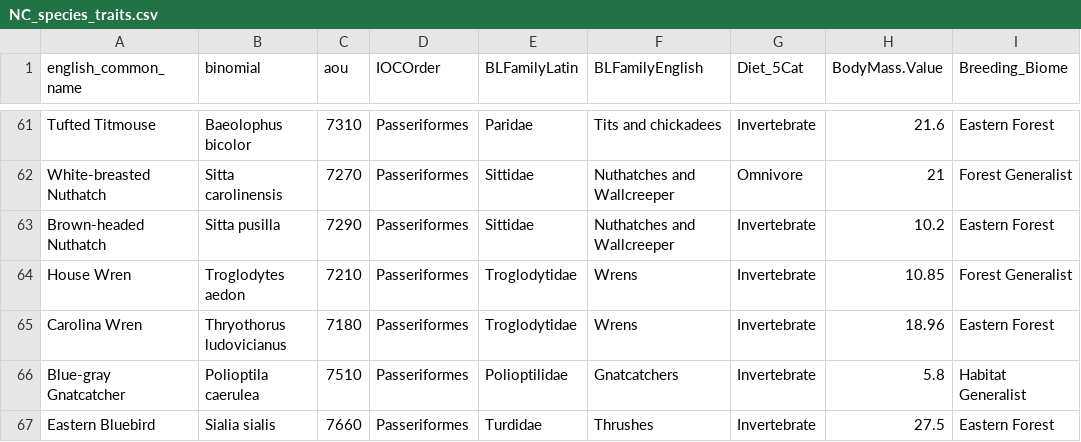
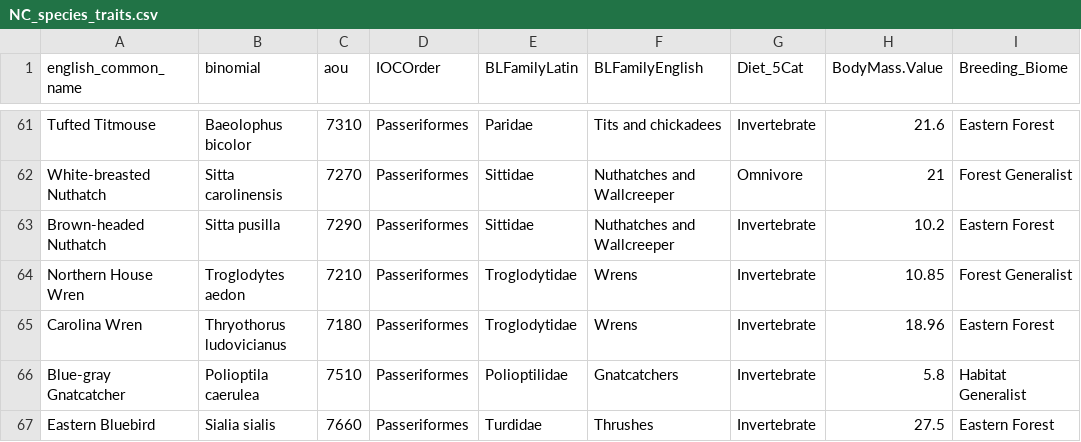
Before and after one commit to nc-minibbs/minibbs.us, a CSV file: _site/data/NC_species_traits.csv, drawn as a sheet; only a part is shown, gaps mark what is left out; the diff names each change by its address in the sheet, - before the commit and + after, or states it on an @@ line.

Commit message:
update traits

```diff
--- a/_site/data/NC_species_traits.csv
+++ b/_site/data/NC_species_traits.csv
-A64 (english_common_name): House Wren
+A64 (english_common_name): Northern House Wren
```
Also changed, not shown: data/NC_species_traits.csv.
